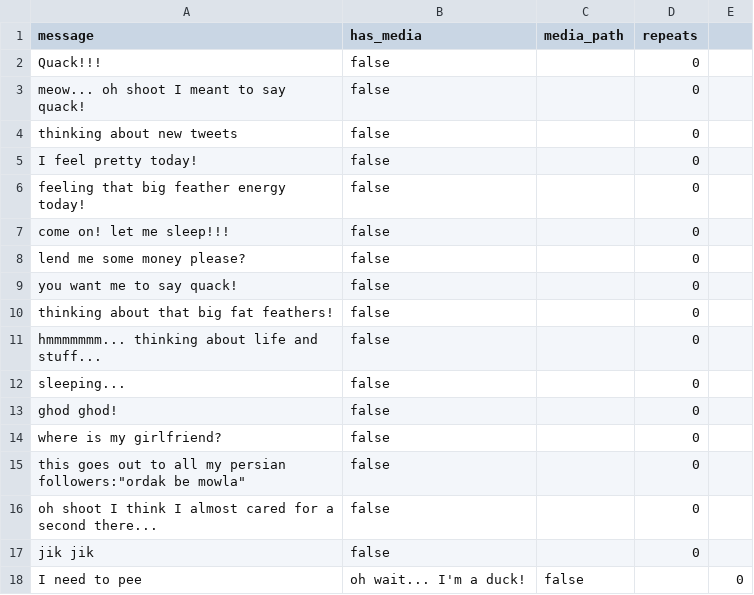
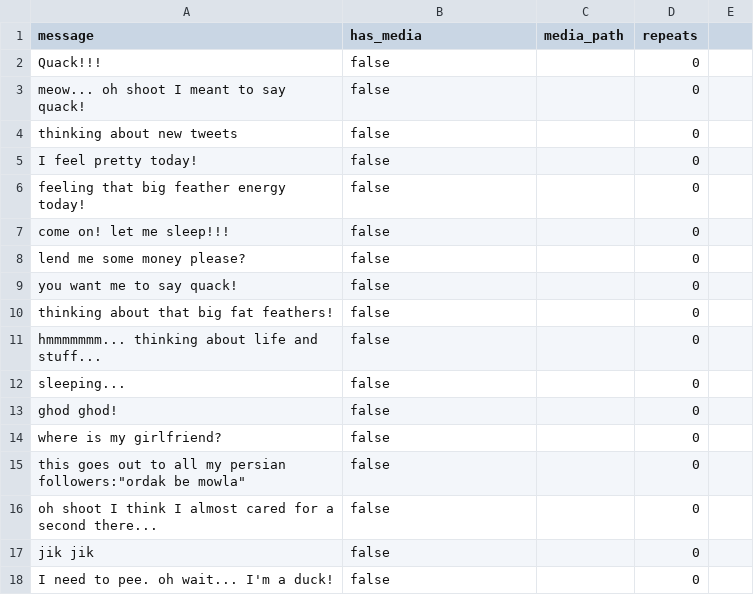
Before and after one commit to kamali-sina/Sinku-the-Duck, a CSV file: tweets/repeatable_tweets.csv, drawn as a sheet.

Commit message:
Fix comma

```diff
--- a/tweets/repeatable_tweets.csv
+++ b/tweets/repeatable_tweets.csv
@@ -17,2 +17,2 @@ oh shoot I think I almost cared for a second there...,false,,0
 jik jik,false,,0
-I need to pee, oh wait... I'm a duck!,false,,0
+I need to pee. oh wait... I'm a duck!,false,,0
```
